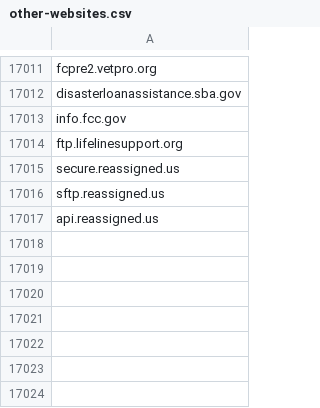
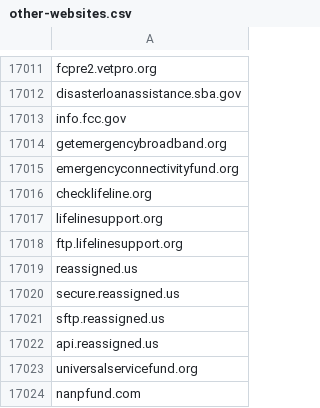
Before and after one commit to cisagov/dotgov-data, a CSV file: dotgov-websites/other-websites.csv, drawn as a sheet; only a part is shown, gaps mark what is left out; the diff names each change by its address in the sheet, - before the commit and + after, or states it on an @@ line.

Commit message:
add FCC base domains

```diff
--- a/dotgov-websites/other-websites.csv
+++ b/dotgov-websites/other-websites.csv
+row 17014: getemergencybroadband.org
+row 17015: emergencyconnectivityfund.org
+row 17016: checklifeline.org
+row 17017: lifelinesupport.org
+row 17019: reassigned.us
+row 17023: universalservicefund.org
+row 17024: nanpfund.com
```
